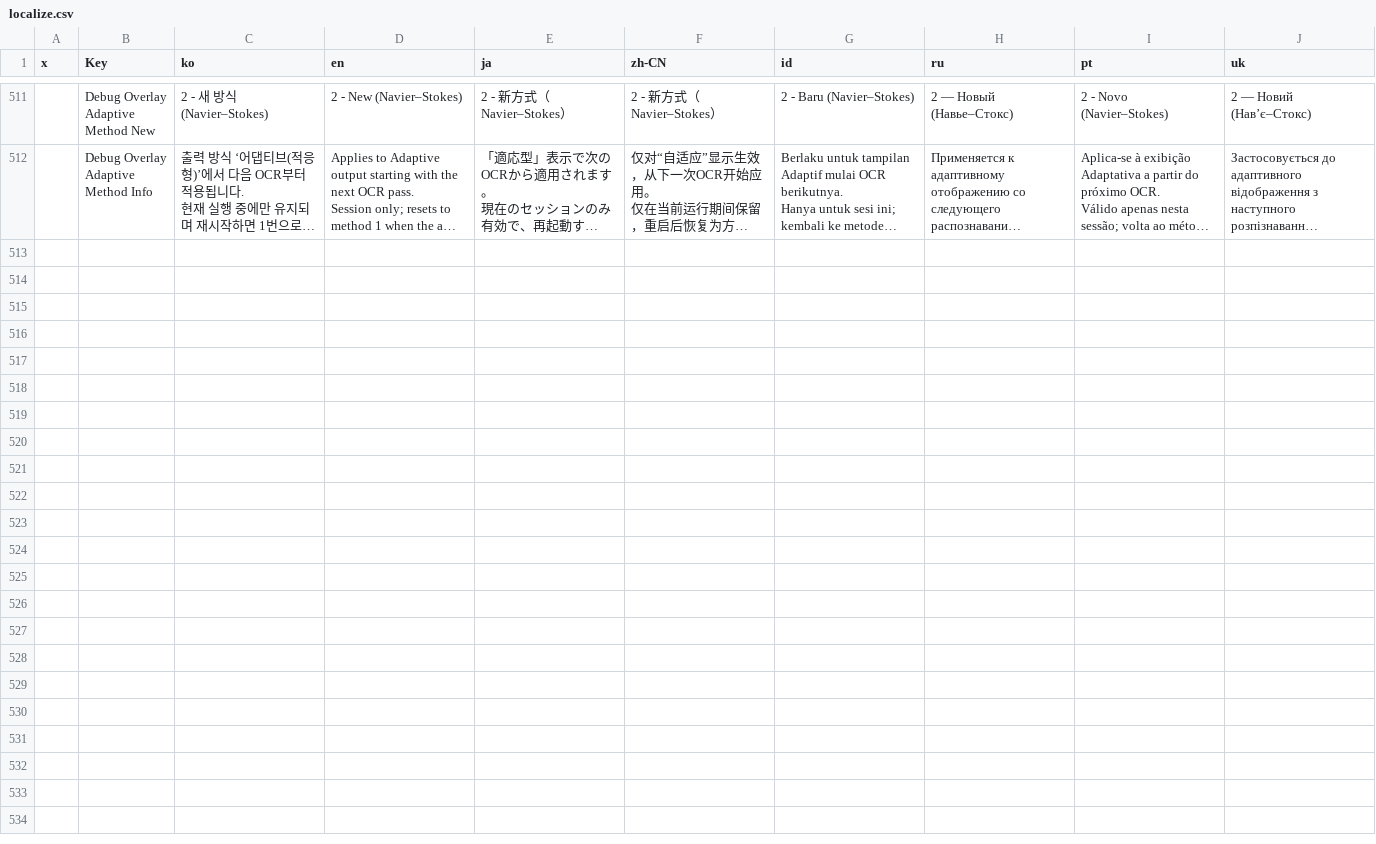
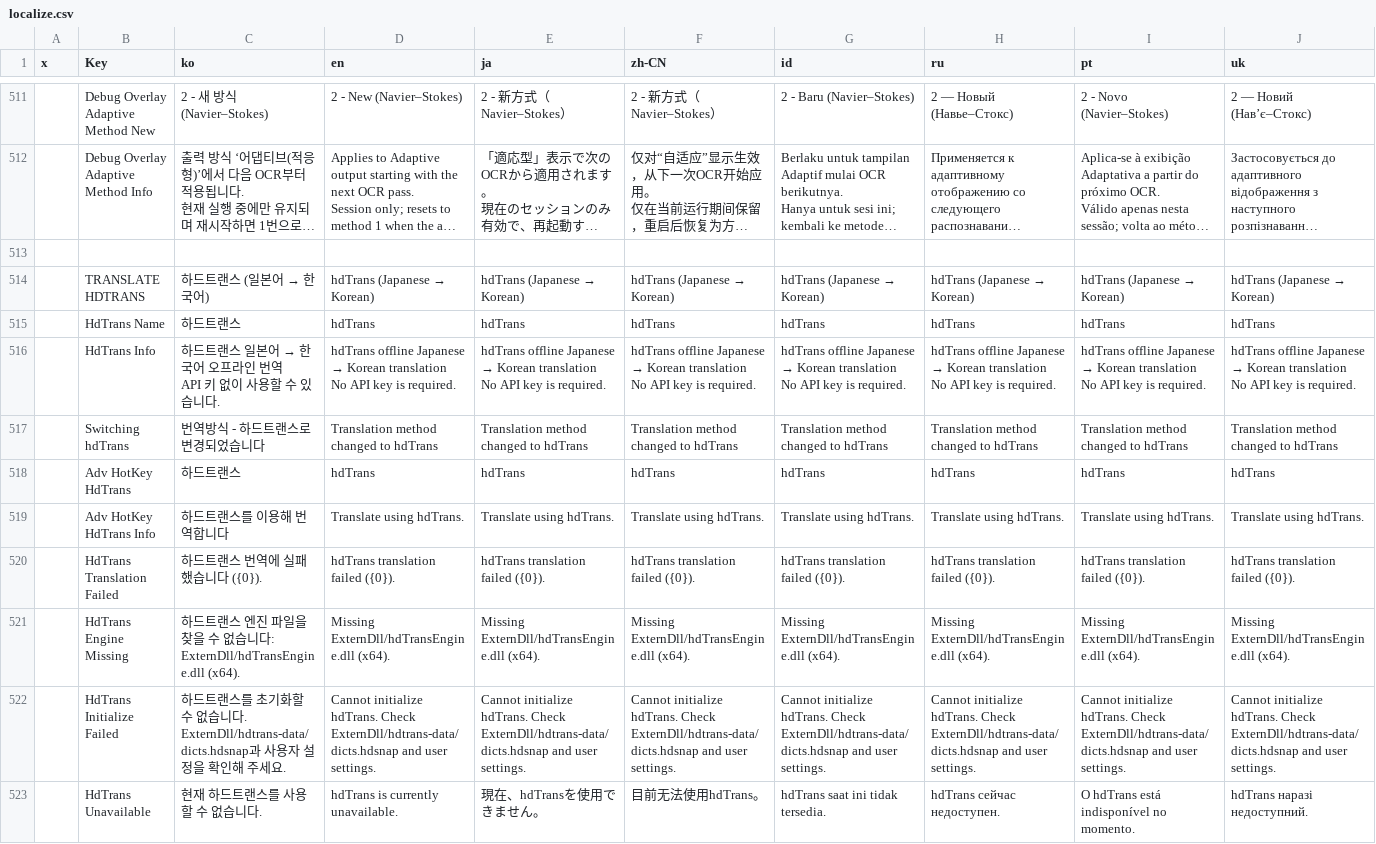
Before and after one commit to kmonkeyhead/MORT, a CSV file: MORT/Resources/localize.csv, drawn as a sheet; only a part is shown, gaps mark what is left out; long unchanged cells end in …; rows hold the shown columns only; ↵ is a line break in a cell; the diff names each change by its address in the sheet, - before the commit and + after, or states it on an @@ line.

Commit message:
hdTrans 연동

```diff
--- a/MORT/Resources/localize.csv
+++ b/MORT/Resources/localize.csv
+row 513: (empty)
+row 514:  | TRANSLATE HDTRANS | 하드트랜스 (일본어 → 한국어) | hdTrans (Japanese → Korean) | hdTrans (Japanese → Korean) | hdTrans (Japanese → Korean) | hdTrans (Japanese → Korean) | hdTrans (Japanese → Korean) | hdTrans (Japanese → Korean) | hdTrans (Japanese → Korean)
+row 515:  | HdTrans Name | 하드트랜스 | hdTrans | hdTrans | hdTrans | hdTrans | hdTrans | hdTrans | hdTrans
+row 516:  | HdTrans Info | 하드트랜스 일본어 → 한국어 오프라인 번역 ↵ API 키 없이 사용할 수 있습니다. | hdTrans offline Japanese → Korean translation ↵ No API key is required. | hdTrans offline Japanese → Korean translation ↵ No API key is required. | hdTrans offline Japanese → Korean translation ↵ No API key is required. | hdTrans offline Japanese → Korean translation ↵ No API key is required. | hdTrans offline Japanese → Korean translation ↵ No API key is required. | hdTrans offline Japanese → Korean translation ↵ No API key is required. | hdTrans offline Japanese → Korean translation ↵ No API key is required.
+row 517:  | Switching hdTrans | 번역방식 - 하드트랜스로 변경되었습니다 | Translation method changed to hdTrans | Translation method changed to hdTrans | Translation method changed to hdTrans | Translation method changed to hdTrans | Translation method changed to hdTrans | Translation method changed to hdTrans | Translation method changed to hdTrans
+row 518:  | Adv HotKey HdTrans | 하드트랜스 | hdTrans | hdTrans | hdTrans | hdTrans | hdTrans | hdTrans | hdTrans
+row 519:  | Adv HotKey HdTrans Info | 하드트랜스를 이용해 번역합니다 | Translate using hdTrans. | Translate using hdTrans. | Translate using hdTrans. | Translate using hdTrans. | Translate using hdTrans. | Translate using hdTrans. | Translate using hdTrans.
+row 520:  | HdTrans Translation Failed | 하드트랜스 번역에 실패했습니다 ({0}). | hdTrans translation failed ({0}). | hdTrans translation failed ({0}). | hdTrans translation failed ({0}). | hdTrans translation failed ({0}). | hdTrans translation failed ({0}). | hdTrans translation failed ({0}). | hdTrans translation failed ({0}).
+row 521:  | HdTrans Engine Missing | 하드트랜스 엔진 파일을 찾을 수 없습니다: ExternDll/hdTransEngine.dll (x64). | Missing ExternDll/hdTransEngine.dll (x64). | Missing ExternDll/hdTransEngine.dll (x64). | Missing ExternDll/hdTransEngine.dll (x64). | Missing ExternDll/hdTransEngine.dll (x64). | Missing ExternDll/hdTransEngine.dll (x64). | Missing ExternDll/hdTransEngine.dll (x64). | Missing ExternDll/hdTransEngine.dll (x64).
+row 522:  | HdTrans Initialize Failed | 하드트랜스를 초기화할 수 없습니다. ExternDll/hdtrans-data/dicts.hdsnap과 사용자 설정을 확인해 주세요. | Cannot initialize hdTrans. Check ExternDll/hdtrans-data/dicts.hdsnap and user settings. | Cannot initialize hdTrans. Check ExternDll/hdtrans-data/dicts.hdsnap and user settings. | Cannot initialize hdTrans. Check ExternDll/hdtrans-data/dicts.hdsnap and user settings. | Cannot initialize hdTrans. Check ExternDll/hdtrans-data/dicts.hdsnap and user settings. | Cannot initialize hdTrans. Check ExternDll/hdtrans-data/dicts.hdsnap and user settings. | Cannot initialize hdTrans. Check ExternDll/hdtrans-data/dicts.hdsnap and user settings. | Cannot initialize hdTrans. Check ExternDll/hdtrans-data/dicts.hdsnap and user settings.
+row 523:  | HdTrans Unavailable | 현재 하드트랜스를 사용할 수 없습니다. | hdTrans is currently unavailable. | 現在、hdTransを使用できません。 | 目前无法使用hdTrans。 | hdTrans saat ini tidak tersedia. | hdTrans сейчас недоступен. | O hdTrans está indisponível no momento. | hdTrans наразі недоступний.
```
Also changed, not shown: 26 other files.
